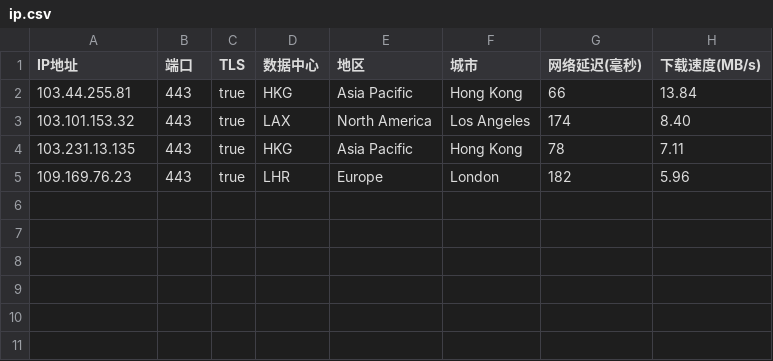
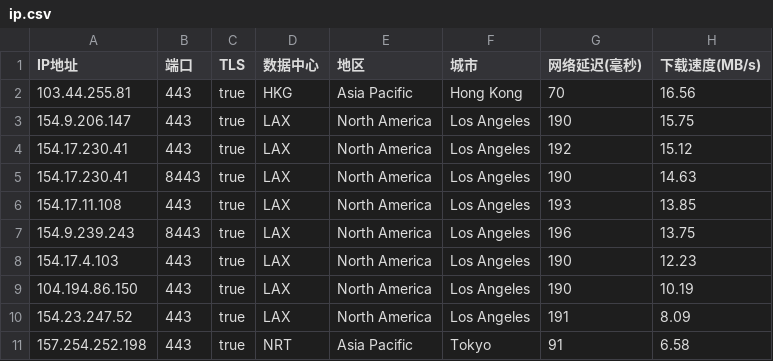
Before and after one commit to cnm-microsoft/ac, a CSV file: ip.csv, drawn as a sheet.

Commit message:
Add files via upload

```diff
--- a/ip.csv
+++ b/ip.csv
@@ -1,5 +1,11 @@
 IP地址,端口,TLS,数据中心,地区,城市,网络延迟(毫秒),下载速度(MB/s)
-103.44.255.81,443,true,HKG,Asia Pacific,Hong Kong,66,13.84
-103.101.153.32,443,true,LAX,North America,Los Angeles,174,8.40
-103.231.13.135,443,true,HKG,Asia Pacific,Hong Kong,78,7.11
-109.169.76.23,443,true,LHR,Europe,London,182,5.96
+103.44.255.81,443,true,HKG,Asia Pacific,Hong Kong,70,16.56
+154.9.206.147,443,true,LAX,North America,Los Angeles,190,15.75
+154.17.230.41,443,true,LAX,North America,Los Angeles,192,15.12
+154.17.230.41,8443,true,LAX,North America,Los Angeles,190,14.63
+154.17.11.108,443,true,LAX,North America,Los Angeles,193,13.85
+154.9.239.243,8443,true,LAX,North America,Los Angeles,196,13.75
+154.17.4.103,443,true,LAX,North America,Los Angeles,190,12.23
+104.194.86.150,443,true,LAX,North America,Los Angeles,190,10.19
+154.23.247.52,443,true,LAX,North America,Los Angeles,191,8.09
+157.254.252.198,443,true,NRT,Asia Pacific,Tokyo,91,6.58
```
